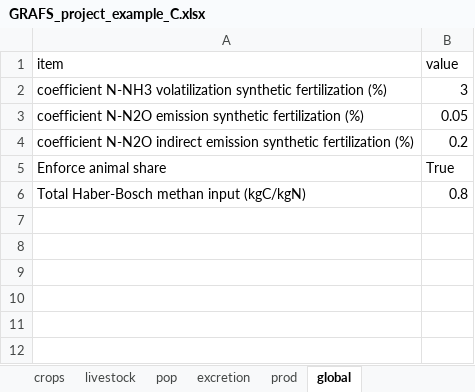
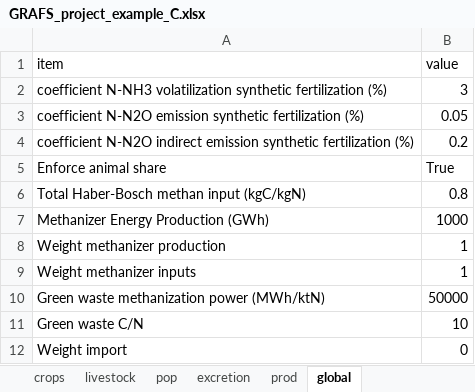
Before and after one commit to AdrienFausteGay/GRAFS-E, an Excel workbook: example/GRAFS_project_example_C.xlsx, sheet global, drawn as a sheet; values as stored, in another font and other column widths than the file's, no borders; the diff names each change by its address in the sheet, - before the commit and + after, or states it on an @@ line.

```diff
--- a/example/GRAFS_project_example_C.xlsx (sheet global)
+++ b/example/GRAFS_project_example_C.xlsx (sheet global)
+row 7: Methanizer Energy Production (GWh) | 1000
+row 8: Weight methanizer production | 1
+row 9: Weight methanizer inputs | 1
+row 10: Green waste methanization power (MWh/ktN) | 50000
+row 11: Green waste C/N | 10
+row 12: Weight import | 0
```
Also changed, not shown: sheet crops, sheet prod, sheet excretion, example/GRAFS_data_example_C.xlsx, example/GRAFS_data_example_N.xlsx, 7 other files.
